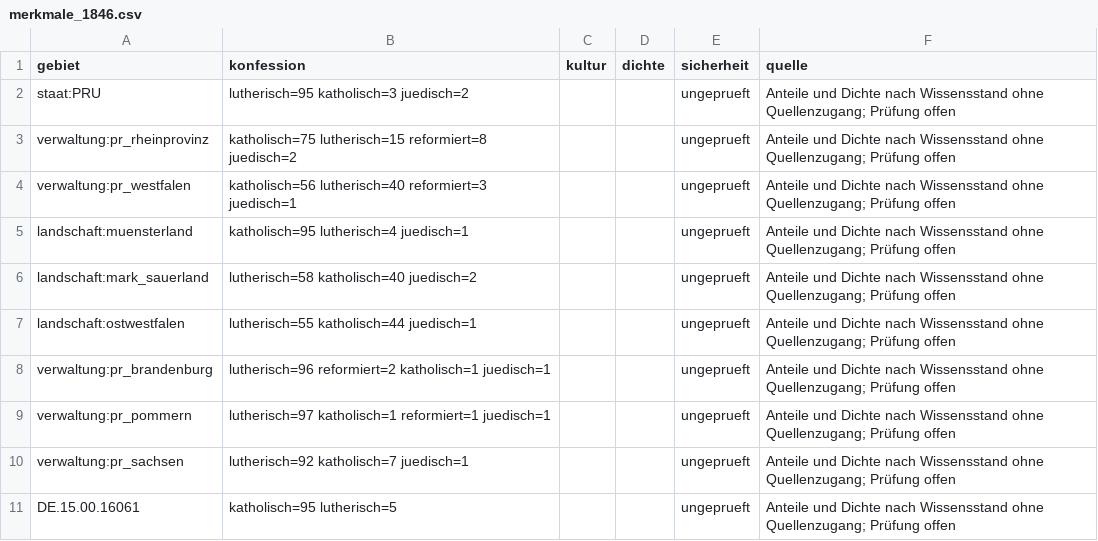
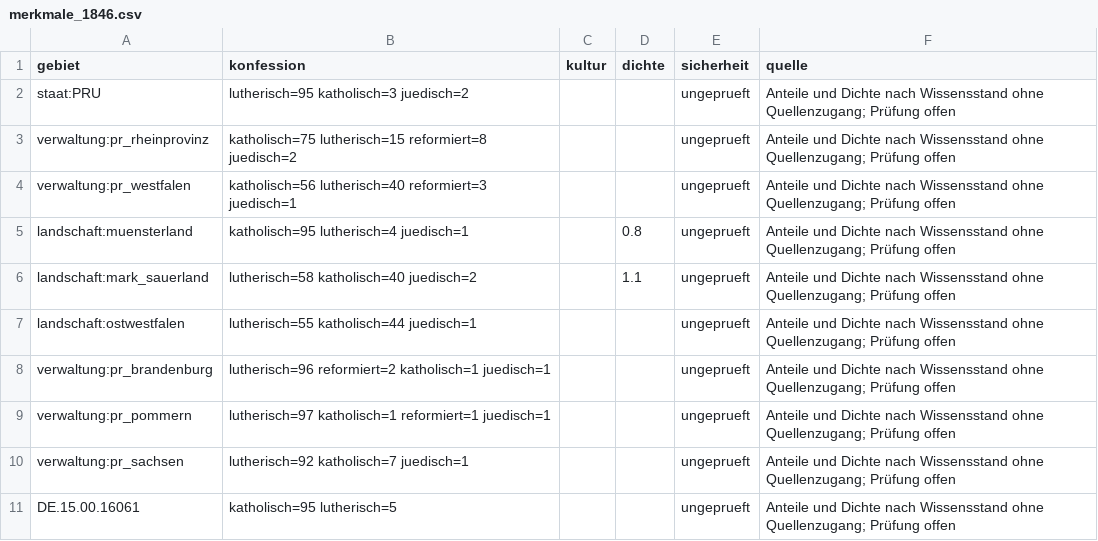
Before and after one commit to Hoylerma/Game, a CSV file: data/tabellen/merkmale_1846.csv, drawn as a sheet; only a part is shown; the diff covers the shown part only.

```diff
--- a/data/tabellen/merkmale_1846.csv
+++ b/data/tabellen/merkmale_1846.csv
@@ -4,4 +4,4 @@ verwaltung:pr_rheinprovinz;katholisch=75 lutherisch=15 reformiert=8 juedisch=2;;
 verwaltung:pr_westfalen;katholisch=56 lutherisch=40 reformiert=3 juedisch=1;;;ungeprueft;"Anteile und Dichte nach Wissensstand ohne Quellenzugang; Prüfung offen"
-landschaft:muensterland;katholisch=95 lutherisch=4 juedisch=1;;;ungeprueft;"Anteile und Dichte nach Wissensstand ohne Quellenzugang; Prüfung offen"
-landschaft:mark_sauerland;lutherisch=58 katholisch=40 juedisch=2;;;ungeprueft;"Anteile und Dichte nach Wissensstand ohne Quellenzugang; Prüfung offen"
+landschaft:muensterland;katholisch=95 lutherisch=4 juedisch=1;;0.8;ungeprueft;"Anteile und Dichte nach Wissensstand ohne Quellenzugang; Prüfung offen"
+landschaft:mark_sauerland;lutherisch=58 katholisch=40 juedisch=2;;1.1;ungeprueft;"Anteile und Dichte nach Wissensstand ohne Quellenzugang; Prüfung offen"
 landschaft:ostwestfalen;lutherisch=55 katholisch=44 juedisch=1;;;ungeprueft;"Anteile und Dichte nach Wissensstand ohne Quellenzugang; Prüfung offen"
```
Also changed, not shown: 7 removed rows and 5 edited cells elsewhere in this file, 10 other files.
